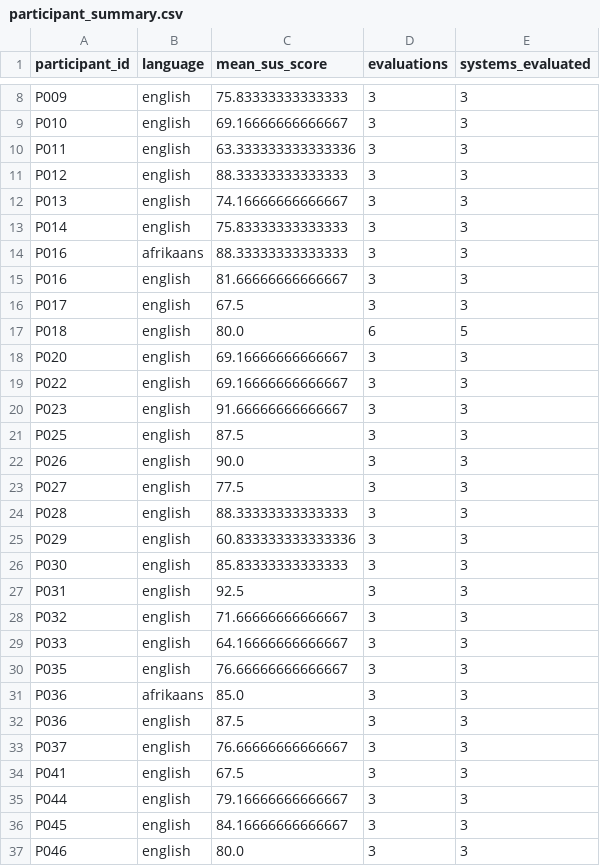
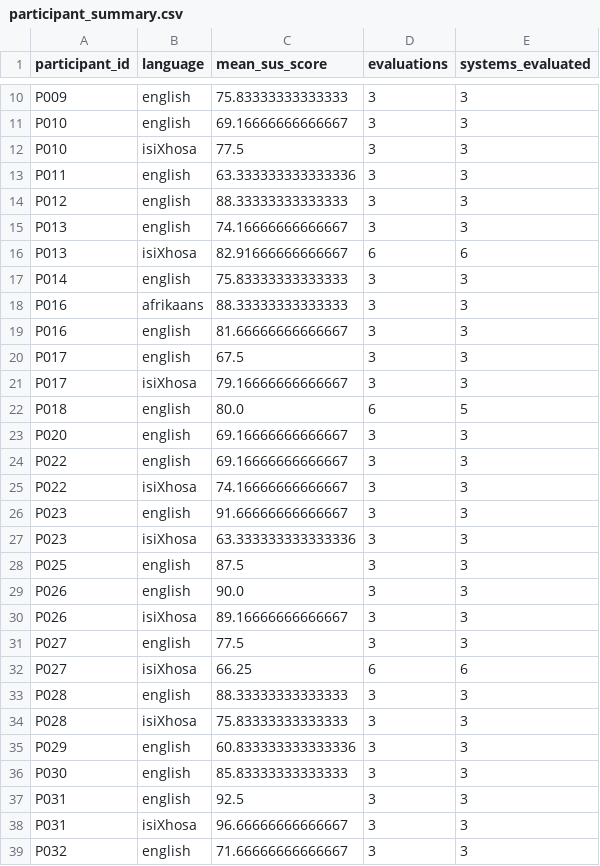
Before and after one commit to dhirenstar/SUSEVAL, a CSV file: quantitative/output/participant_summary.csv, drawn as a sheet; only a part is shown, gaps mark what is left out; the shorter side is filled out with more unchanged rows; the diff covers the shown part only.

```diff
--- a/quantitative/output/participant_summary.csv
+++ b/quantitative/output/participant_summary.csv
@@ -9,2 +11,3 @@ P009,english,75.83333333333333,3,3
 P010,english,69.16666666666667,3,3
+P010,isiXhosa,77.5,3,3
 P011,english,63.333333333333336,3,3
@@ -12,2 +15,3 @@ P012,english,88.33333333333333,3,3
 P013,english,74.16666666666667,3,3
+P013,isiXhosa,82.91666666666667,6,6
 P014,english,75.83333333333333,3,3
@@ -16,2 +20,3 @@ P016,english,81.66666666666667,3,3
 P017,english,67.5,3,3
+P017,isiXhosa,79.16666666666667,3,3
 P018,english,80.0,6,5
@@ -19,7 +24,12 @@ P020,english,69.16666666666667,3,3
 P022,english,69.16666666666667,3,3
+P022,isiXhosa,74.16666666666667,3,3
 P023,english,91.66666666666667,3,3
+P023,isiXhosa,63.333333333333336,3,3
 P025,english,87.5,3,3
 P026,english,90.0,3,3
+P026,isiXhosa,89.16666666666667,3,3
 P027,english,77.5,3,3
+P027,isiXhosa,66.25,6,6
 P028,english,88.33333333333333,3,3
+P028,isiXhosa,75.83333333333333,3,3
 P029,english,60.833333333333336,3,3
@@ -27,2 +37,3 @@ P030,english,85.83333333333333,3,3
 P031,english,92.5,3,3
+P031,isiXhosa,96.66666666666667,3,3
 P032,english,71.66666666666667,3,3
```
Also changed, not shown: 17 added rows elsewhere in this file, quantitative/output/data_quality_issues.csv, quantitative/output/linkage_diagnostics_sensitive.csv, 6 other files.
